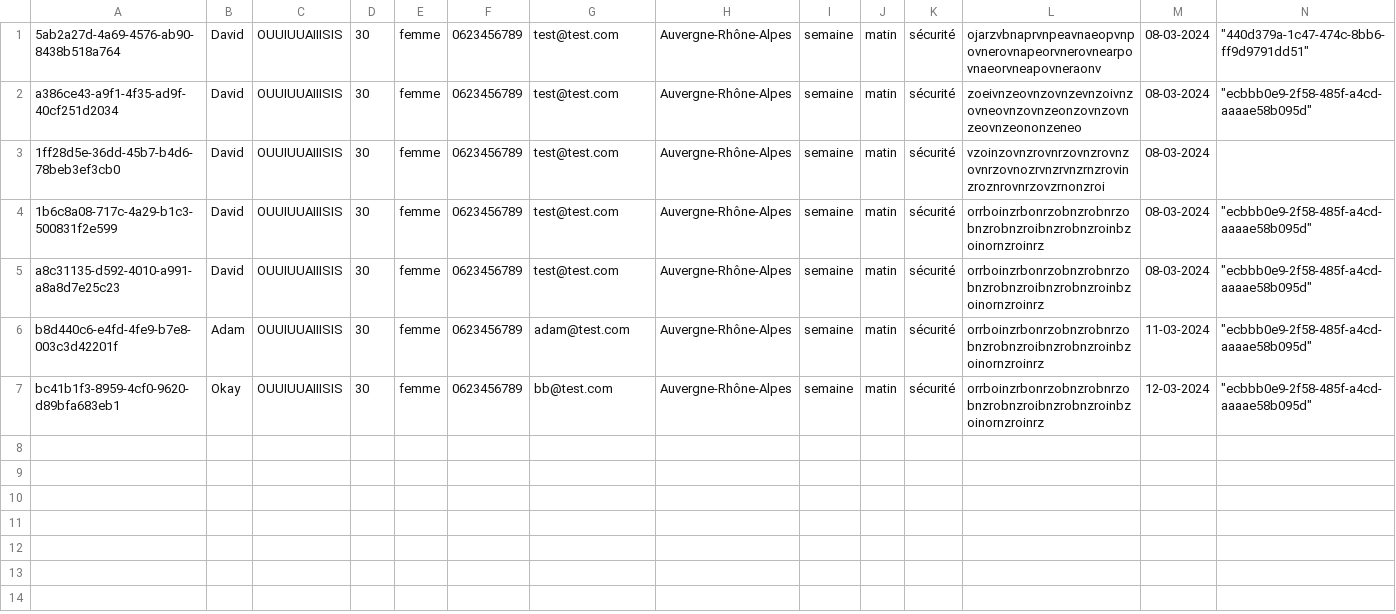
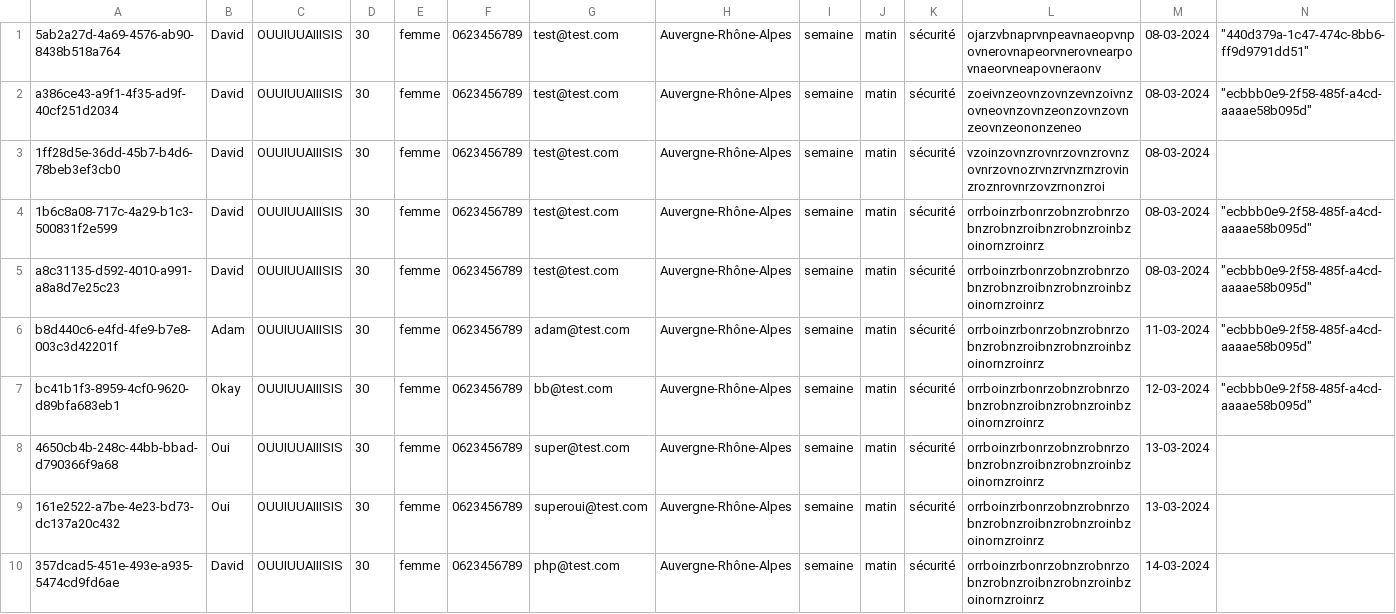
Before and after one commit to OrhanMA/Gestion-b-n-vole, a CSV file: csv/benevoles.csv, drawn as a sheet.

```diff
--- a/csv/benevoles.csv
+++ b/csv/benevoles.csv
@@ -7 +7,4 @@ b8d440c6-e4fd-4fe9-b7e8-003c3d42201f,Adam,OUUIUUAIIISIS,30,femme,0623456789,adam
 bc41b1f3-8959-4cf0-9620-d89bfa683eb1,Okay,OUUIUUAIIISIS,30,femme,0623456789,bb@test.com,Auvergne-Rhône-Alpes,semaine,matin,sécurité,orrboinzrbonrzobnzrobnrzobnzrobnzroibnzrobnzroinbzoinornzroinrz,12-03-2024,"""ecbbb0e9-2f58-485f-a4cd-aaaae58b095d"""
+4650cb4b-248c-44bb-bbad-d790366f9a68,Oui,OUUIUUAIIISIS,30,femme,0623456789,super@test.com,Auvergne-Rhône-Alpes,semaine,matin,sécurité,orrboinzrbonrzobnzrobnrzobnzrobnzroibnzrobnzroinbzoinornzroinrz,13-03-2024,
+161e2522-a7be-4e23-bd73-dc137a20c432,Oui,OUUIUUAIIISIS,30,femme,0623456789,superoui@test.com,Auvergne-Rhône-Alpes,semaine,matin,sécurité,orrboinzrbonrzobnzrobnrzobnzrobnzroibnzrobnzroinbzoinornzroinrz,13-03-2024,
+357dcad5-451e-493e-a935-5474cd9fd6ae,David,OUUIUUAIIISIS,30,femme,0623456789,php@test.com,Auvergne-Rhône-Alpes,semaine,matin,sécurité,orrboinzrbonrzobnzrobnrzobnzrobnzroibnzrobnzroinbzoinornzroinrz,14-03-2024,
```
Also changed, not shown: 1 other file.
